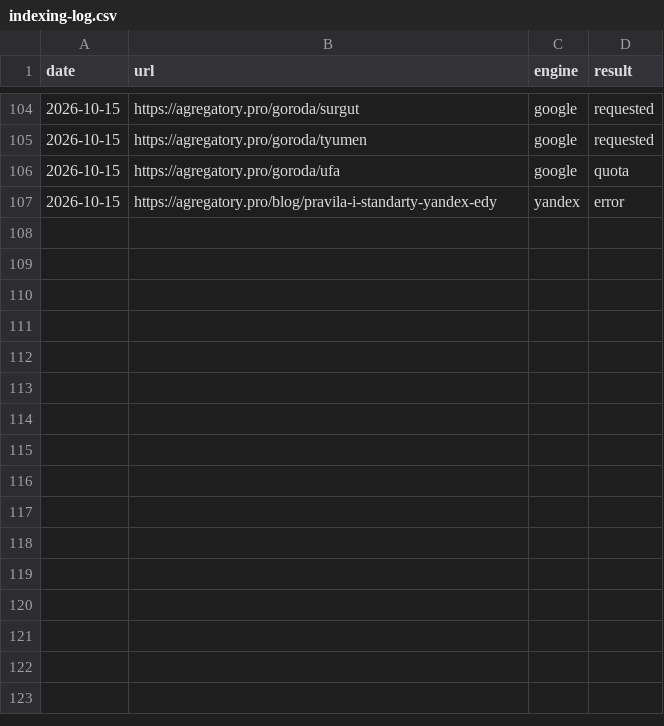
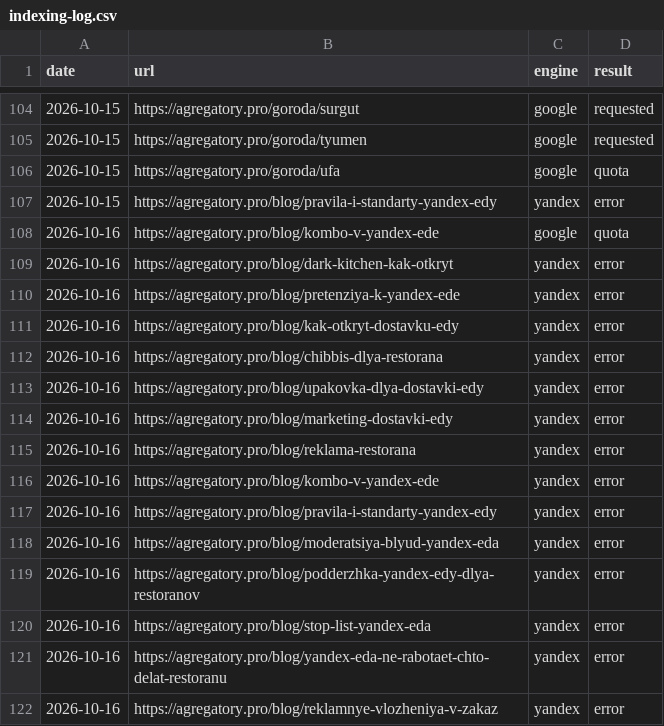
Before and after one commit to iamsitnikov-prog/food-delivery-site-10, a CSV file: seo/indexing-log.csv, drawn as a sheet; only a part is shown, gaps mark what is left out; the diff names each change by its address in the sheet, - before the commit and + after, or states it on an @@ line.

```diff
--- a/seo/indexing-log.csv
+++ b/seo/indexing-log.csv
+row 108: 2026-10-16 | https://agregatory.pro/blog/kombo-v-yandex-ede | google | quota
+row 109: 2026-10-16 | https://agregatory.pro/blog/dark-kitchen-kak-otkryt | yandex | error
+row 110: 2026-10-16 | https://agregatory.pro/blog/pretenziya-k-yandex-ede | yandex | error
+row 111: 2026-10-16 | https://agregatory.pro/blog/kak-otkryt-dostavku-edy | yandex | error
+row 112: 2026-10-16 | https://agregatory.pro/blog/chibbis-dlya-restorana | yandex | error
+row 113: 2026-10-16 | https://agregatory.pro/blog/upakovka-dlya-dostavki-edy | yandex | error
+row 114: 2026-10-16 | https://agregatory.pro/blog/marketing-dostavki-edy | yandex | error
+row 115: 2026-10-16 | https://agregatory.pro/blog/reklama-restorana | yandex | error
+row 116: 2026-10-16 | https://agregatory.pro/blog/kombo-v-yandex-ede | yandex | error
+row 117: 2026-10-16 | https://agregatory.pro/blog/pravila-i-standarty-yandex-edy | yandex | error
+row 118: 2026-10-16 | https://agregatory.pro/blog/moderatsiya-blyud-yandex-eda | yandex | error
+row 119: 2026-10-16 | https://agregatory.pro/blog/podderzhka-yandex-edy-dlya-restoranov | yandex | error
+row 120: 2026-10-16 | https://agregatory.pro/blog/stop-list-yandex-eda | yandex | error
+row 121: 2026-10-16 | https://agregatory.pro/blog/yandex-eda-ne-rabotaet-chto-delat-restoranu | yandex | error
+row 122: 2026-10-16 | https://agregatory.pro/blog/reklamnye-vlozheniya-v-zakaz | yandex | error
```
Also changed, not shown: 1 other file.
